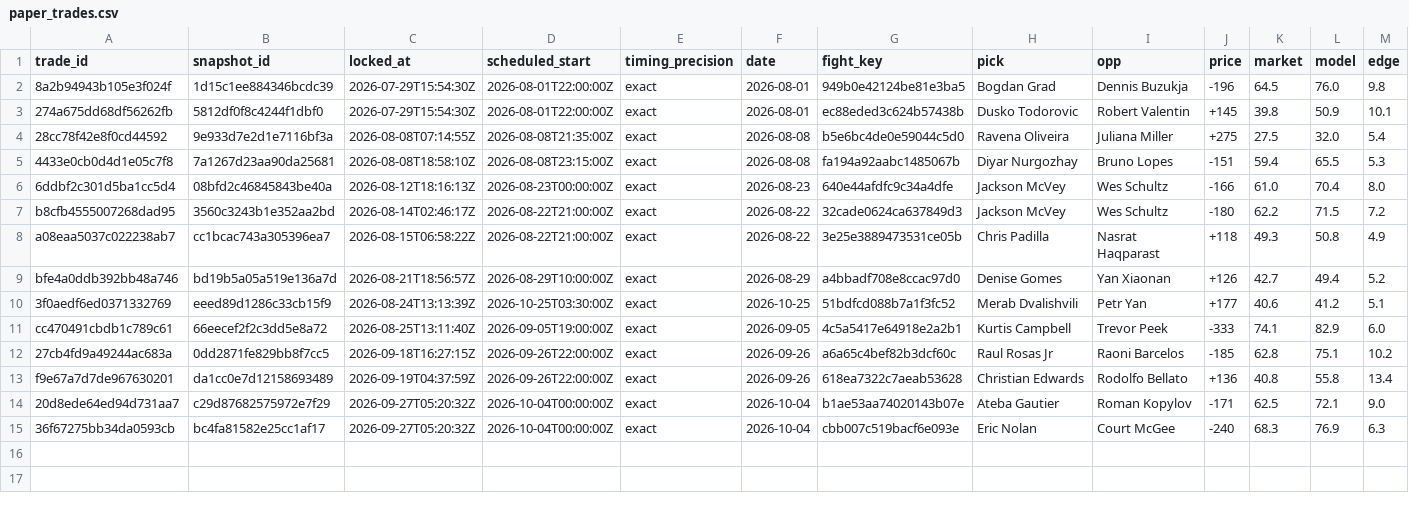
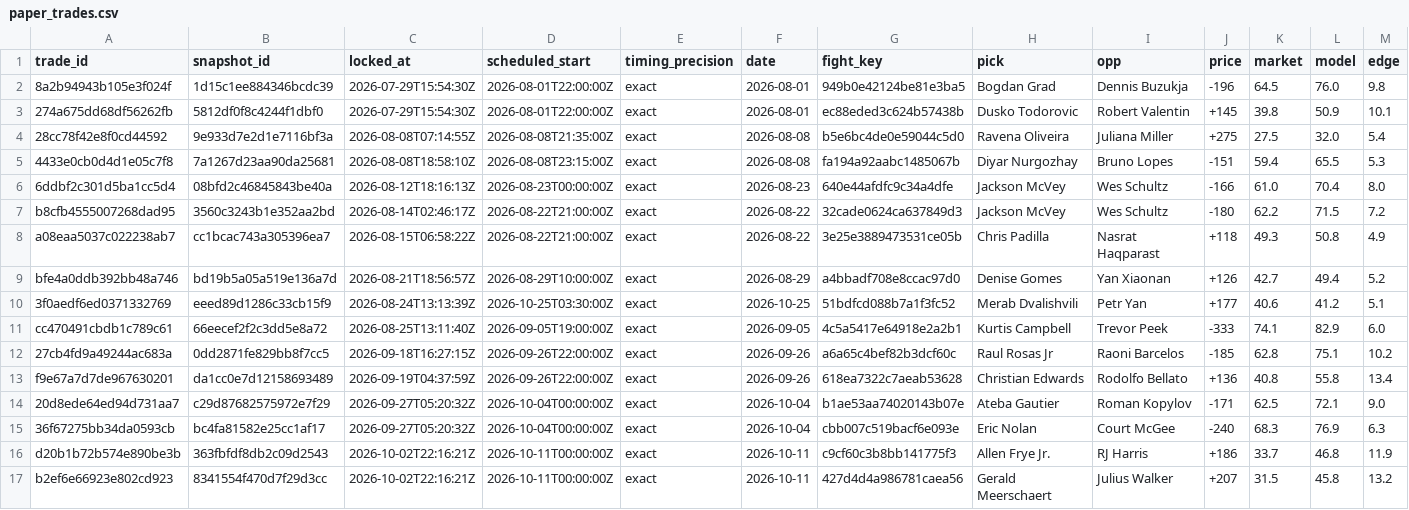
Before and after one commit to joshuakingsland/claude-fights, a CSV file: paper_trades.csv, drawn as a sheet; only a part is shown; rows hold the shown columns only; the diff names each change by its address in the sheet, - before the commit and + after, or states it on an @@ line.

```diff
--- a/paper_trades.csv
+++ b/paper_trades.csv
+row 16: d20b1b72b574e890be3b | 363fbfdf8db2c09d2543 | 2026-10-02T22:16:21Z | 2026-10-11T00:00:00Z | exact | 2026-10-11 | c9cf60c3b8bb141775f3 | Allen Frye Jr. | RJ Harris | +186 | 33.7 | 46.8 | 11.9
+row 17: b2ef6e66923e802cd923 | 8341554f470d7f29d3cc | 2026-10-02T22:16:21Z | 2026-10-11T00:00:00Z | exact | 2026-10-11 | 427d4d4a986781caea56 | Gerald Meerschaert | Julius Walker | +207 | 31.5 | 45.8 | 13.2
```
Also changed, not shown: execution_checks.csv, forward_predictions.csv, 14 other files.
